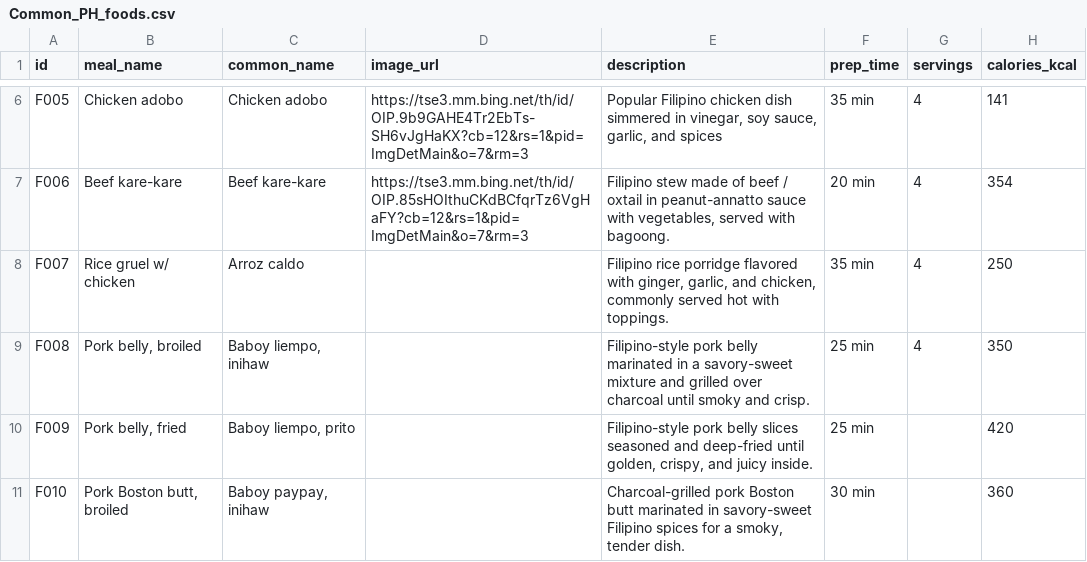
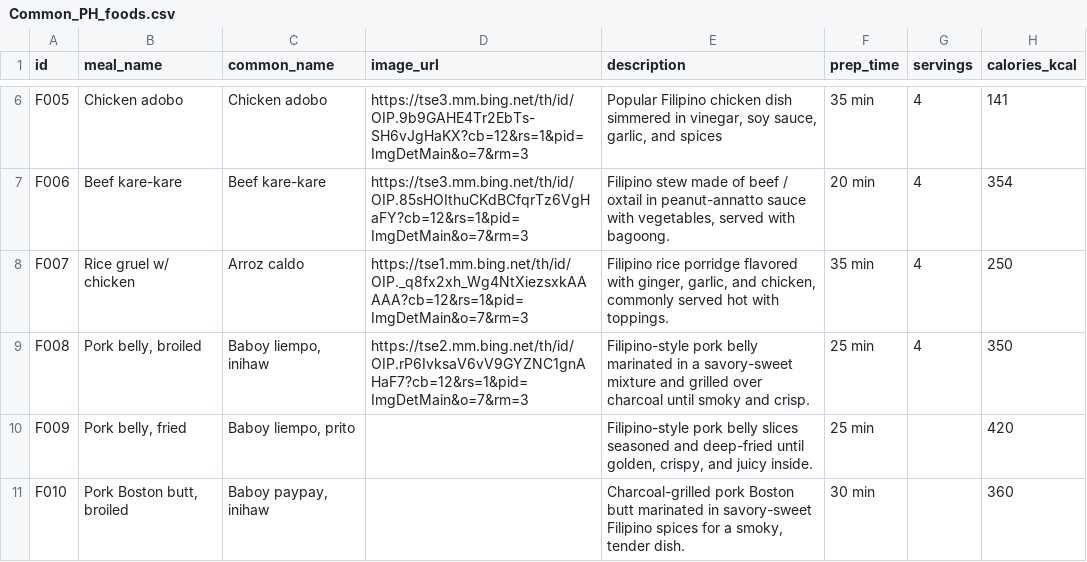
Before and after one commit to EP4CXS/Sanji-AI, a CSV file: public/Common_PH_foods.csv, drawn as a sheet; only a part is shown, gaps mark what is left out; the diff names each change by its address in the sheet, - before the commit and + after, or states it on an @@ line.

Commit message:
LAST IMG DATABSE

```diff
--- a/public/Common_PH_foods.csv
+++ b/public/Common_PH_foods.csv
-D8 (image_url): (empty)
+D8 (image_url): https://tse1.mm.bing.net/th/id/OIP._q8fx2xh_Wg4NtXiezsxkAAAAA?cb=12&rs=1&pid=ImgDetMain&o=7&rm=3
-D9 (image_url): (empty)
+D9 (image_url): https://tse2.mm.bing.net/th/id/OIP.rP6IvksaV6vV9GYZNC1gnAHaF7?cb=12&rs=1&pid=ImgDetMain&o=7&rm=3
```
